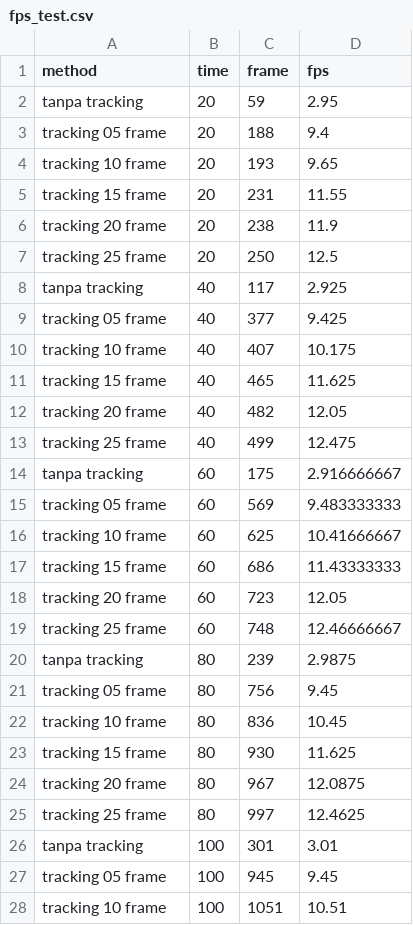
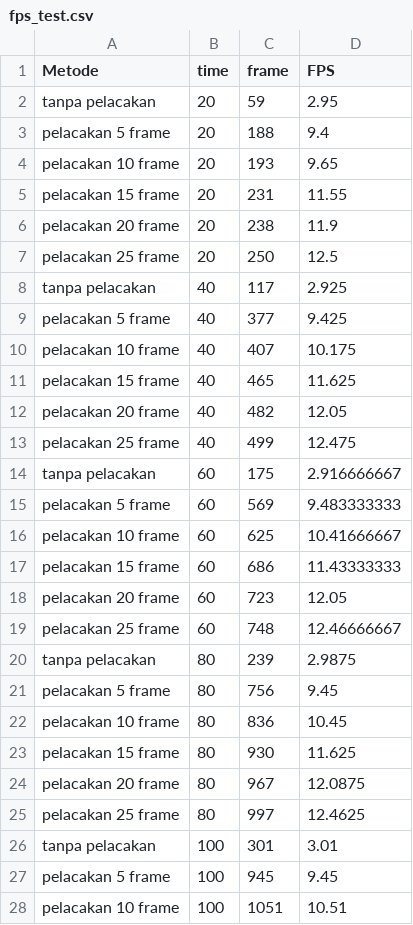
Before and after one commit to Arkoes07/skripsi-machine-learning, a CSV file: fps_test.csv, drawn as a sheet; only a part is shown; the diff covers the shown part only.

```diff
--- a/fps_test.csv
+++ b/fps_test.csv
@@ -1,28 +1,28 @@
-method,time,frame,fps
-tanpa tracking,20,59,2.95
-tracking 05 frame,20,188,9.4
-tracking 10 frame,20,193,9.65
-tracking 15 frame,20,231,11.55
-tracking 20 frame,20,238,11.9
-tracking 25 frame,20,250,12.5
-tanpa tracking,40,117,2.925
-tracking 05 frame,40,377,9.425
-tracking 10 frame,40,407,10.175
-tracking 15 frame,40,465,11.625
-tracking 20 frame,40,482,12.05
-tracking 25 frame,40,499,12.475
-tanpa tracking,60,175,2.916666667
-tracking 05 frame,60,569,9.483333333
-tracking 10 frame,60,625,10.41666667
-tracking 15 frame,60,686,11.43333333
-tracking 20 frame,60,723,12.05
-tracking 25 frame,60,748,12.46666667
-tanpa tracking,80,239,2.9875
-tracking 05 frame,80,756,9.45
-tracking 10 frame,80,836,10.45
-tracking 15 frame,80,930,11.625
-tracking 20 frame,80,967,12.0875
-tracking 25 frame,80,997,12.4625
-tanpa tracking,100,301,3.01
-tracking 05 frame,100,945,9.45
-tracking 10 frame,100,1051,10.51
+Metode,time,frame,FPS
+tanpa pelacakan,20,59,2.95
+pelacakan 5 frame,20,188,9.4
+pelacakan 10 frame,20,193,9.65
+pelacakan 15 frame,20,231,11.55
+pelacakan 20 frame,20,238,11.9
+pelacakan 25 frame,20,250,12.5
+tanpa pelacakan,40,117,2.925
+pelacakan 5 frame,40,377,9.425
+pelacakan 10 frame,40,407,10.175
+pelacakan 15 frame,40,465,11.625
+pelacakan 20 frame,40,482,12.05
+pelacakan 25 frame,40,499,12.475
+tanpa pelacakan,60,175,2.916666667
+pelacakan 5 frame,60,569,9.483333333
+pelacakan 10 frame,60,625,10.41666667
+pelacakan 15 frame,60,686,11.43333333
+pelacakan 20 frame,60,723,12.05
+pelacakan 25 frame,60,748,12.46666667
+tanpa pelacakan,80,239,2.9875
+pelacakan 5 frame,80,756,9.45
+pelacakan 10 frame,80,836,10.45
+pelacakan 15 frame,80,930,11.625
+pelacakan 20 frame,80,967,12.0875
+pelacakan 25 frame,80,997,12.4625
+tanpa pelacakan,100,301,3.01
+pelacakan 5 frame,100,945,9.45
+pelacakan 10 frame,100,1051,10.51
```
Also changed, not shown: 3 edited cells elsewhere in this file, 14 other files.
